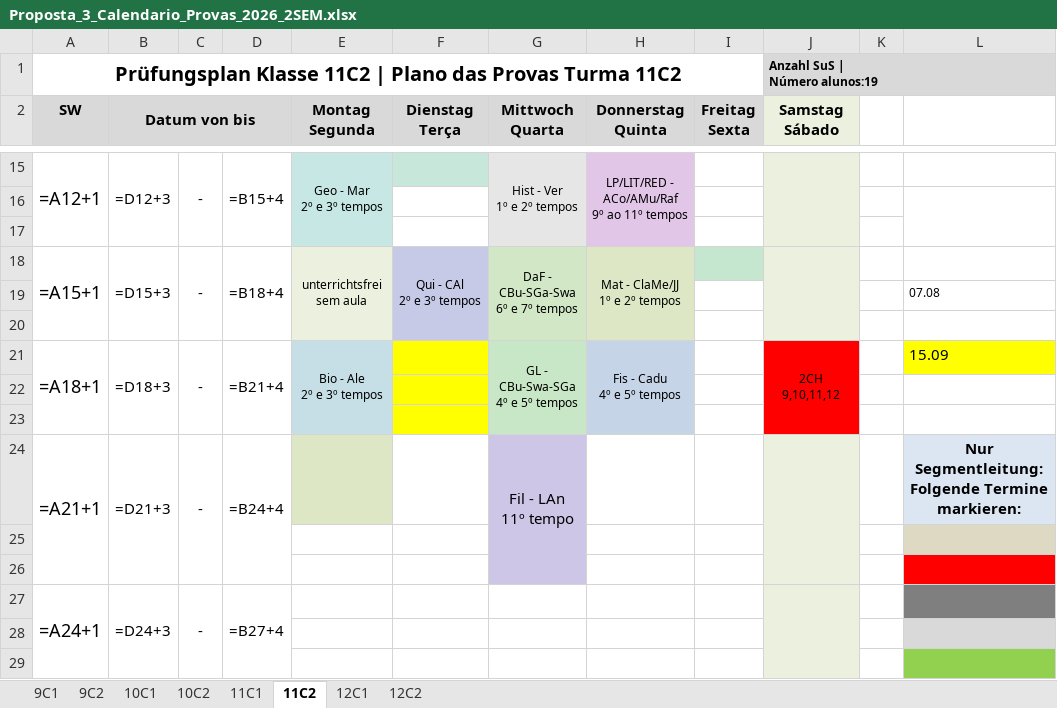
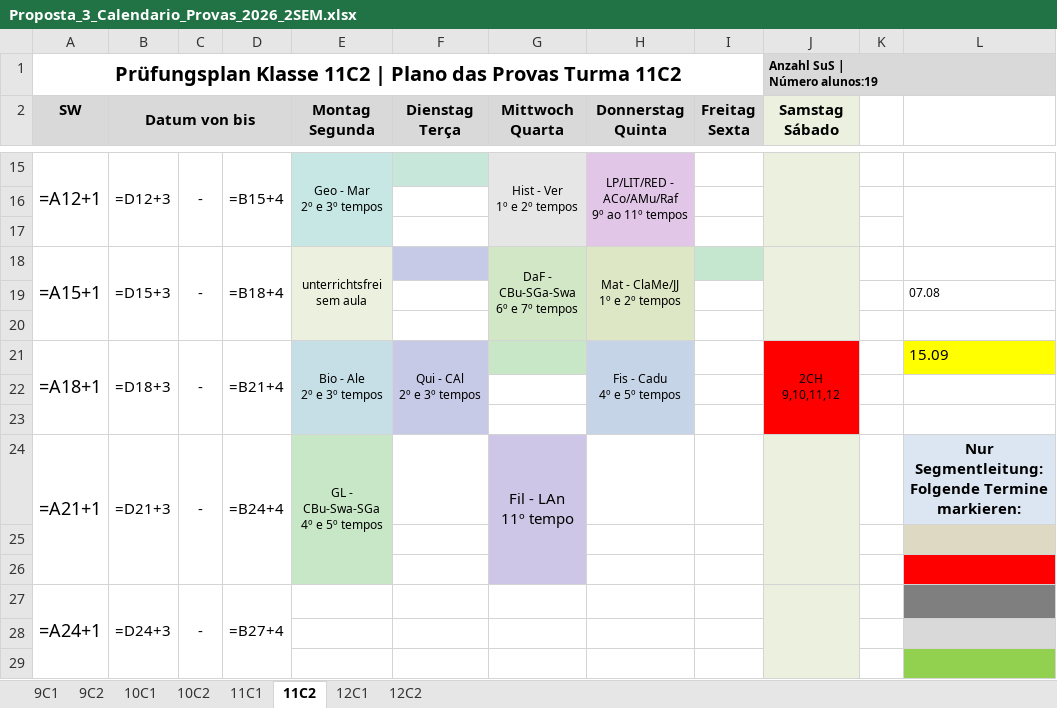
Before and after one commit to cbrener89052/calendarioprovas, an Excel workbook: Horario desenvolvido/Proposta_3_Calendario_Provas_2026_2SEM.xlsx, sheet 11C2, drawn as a sheet; only a part is shown, gaps mark what is left out; values as stored, in another font and other column widths than the file's, no borders; formulas without a stored value are shown as written; ↵ is a line break in a cell; the diff names each change by its address in the sheet, - before the commit and + after, or states it on an @@ line.

```diff
--- a/Horario desenvolvido/Proposta_3_Calendario_Provas_2026_2SEM.xlsx (sheet 11C2)
+++ b/Horario desenvolvido/Proposta_3_Calendario_Provas_2026_2SEM.xlsx (sheet 11C2)
-F18 (Dienstag Terça): Qui - CAl ↵ 2º e 3º tempos
+F18 (Dienstag Terça): (empty)
-F18:F20 merged
-F21 (Dienstag Terça): (empty)
+F21 (Dienstag Terça): Qui - CAl ↵ 2º e 3º tempos
-F21 fill: #FFFF00
+F21 fill: #C6CAE7
+F21:F23 merged
-G21 (Mittwoch Quarta): GL - CBu-Swa-SGa ↵ 4º e 5º tempos
+G21 (Mittwoch Quarta): (empty)
-G21:G23 merged
-F22:F23 fill: #FFFF00
+F22:F23 fill: none
-E24 (Montag Segunda): (empty)
+E24 (Montag Segunda): GL - CBu-Swa-SGa ↵ 4º e 5º tempos
+E24:E26 merged
```
Also changed, not shown: sheet 11C1, sheet 9C1, sheet 9C2, Horario desenvolvido/Provas_por_Professor_Proposta_3.xlsx, Horario desenvolvido/Relatorio_Tempos_Cedidos_Proposta_3.xlsx, 5 other files.
